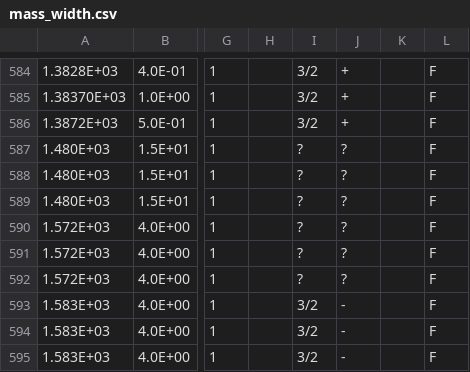
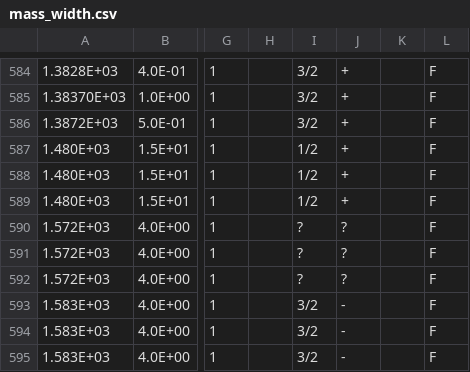
Before and after one commit to GooFit/AmpGen, a CSV file: options/mass_width.csv, drawn as a sheet; only a part is shown, gaps mark what is left out; the diff names each change by its address in the sheet, - before the commit and + after, or states it on an @@ line.

```diff
--- a/options/mass_width.csv
+++ b/options/mass_width.csv
-I587:I589: ?
+I587:I589: 1/2
-J587:J589: ?
+J587:J589: +
```
Also changed, not shown: options/MintDalitzSpecialParticles.csv, 14 other files.
